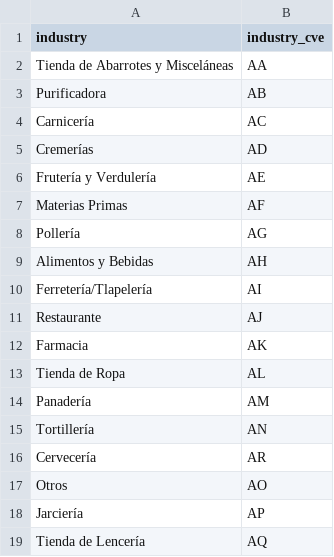
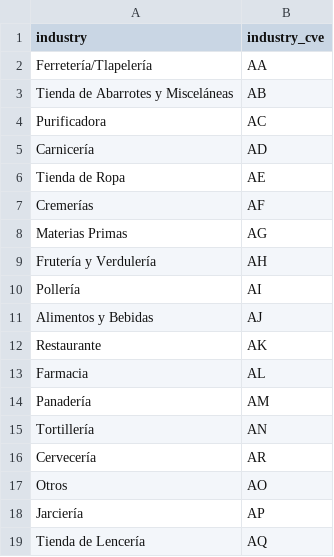
Before and after one commit to ErickdeMauleon/dashboard_streamlit, a CSV file: Data/cat_industry.csv, drawn as a sheet.

Commit message:
committing files

```diff
--- a/Data/cat_industry.csv
+++ b/Data/cat_industry.csv
@@ -1,14 +1,14 @@
 industry,industry_cve
-Tienda de Abarrotes y Misceláneas,AA
-Purificadora,AB
-Carnicería,AC
-Cremerías,AD
-Frutería y Verdulería,AE
-Materias Primas,AF
-Pollería,AG
-Alimentos y Bebidas,AH
-Ferretería/Tlapelería,AI
-Restaurante,AJ
-Farmacia,AK
-Tienda de Ropa,AL
+Ferretería/Tlapelería,AA
+Tienda de Abarrotes y Misceláneas,AB
+Purificadora,AC
+Carnicería,AD
+Tienda de Ropa,AE
+Cremerías,AF
+Materias Primas,AG
+Frutería y Verdulería,AH
+Pollería,AI
+Alimentos y Bebidas,AJ
+Restaurante,AK
+Farmacia,AL
 Panadería,AM
```
